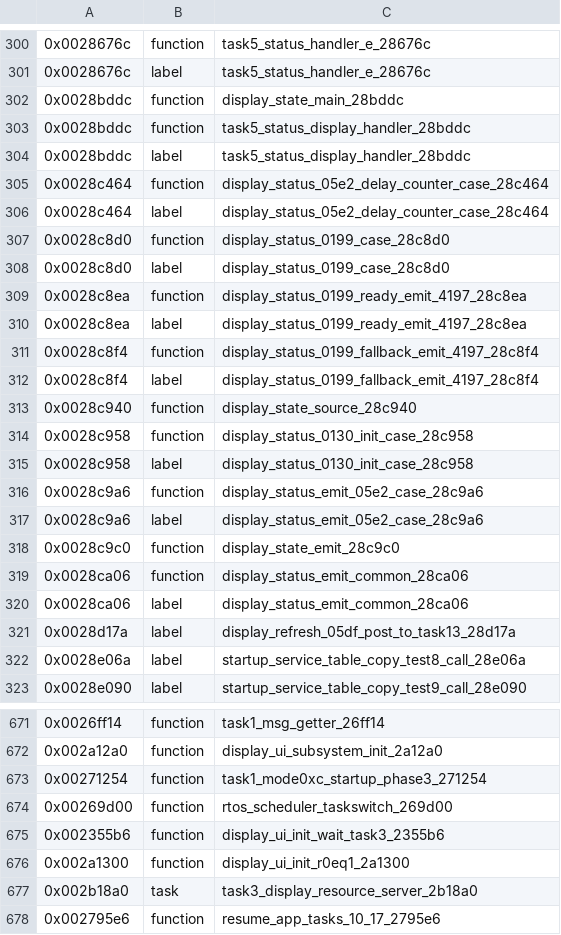
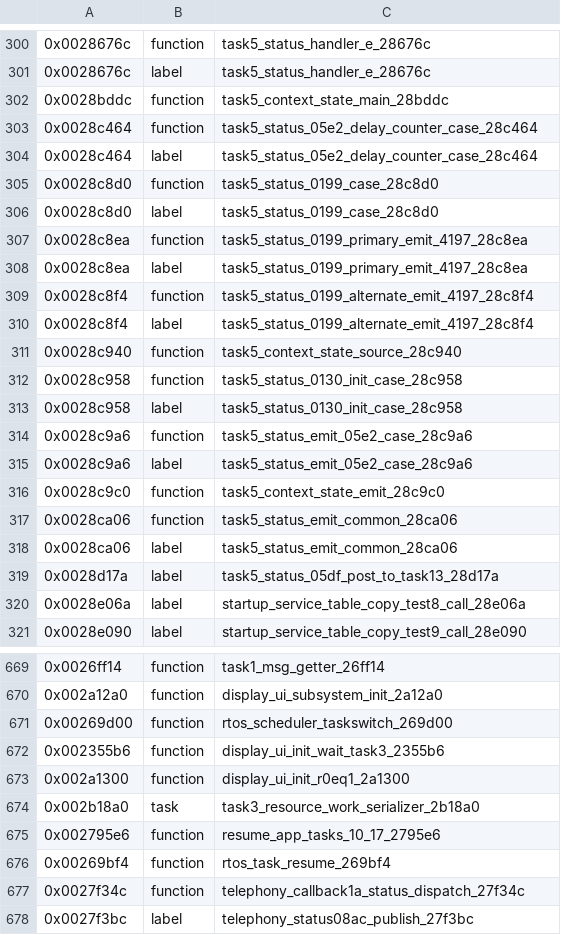
Before and after one commit to bitplane/nokia-dct3-re, a CSV file: ghidra/symbols/3210.csv, drawn as a sheet; only a part is shown, gaps mark what is left out; the shorter side is filled out with more unchanged rows; removed rows and columns are numbered as before the commit, all else as after; the diff covers the shown part only; the diff names each change by its address in the sheet, - before the commit and + after, or states it on an @@ line.

```diff
--- a/ghidra/symbols/3210.csv
+++ b/ghidra/symbols/3210.csv
-C302: display_state_main_28bddc
+C302: task5_context_state_main_28bddc
-row 303: 0x0028bddc | function | task5_status_display_handler_28bddc
-row 304: 0x0028bddc | label | task5_status_display_handler_28bddc
-C303:C304: display_status_05e2_delay_counter_case_28c464
+C303:C304: task5_status_05e2_delay_counter_case_28c464
-C305:C306: display_status_0199_case_28c8d0
+C305:C306: task5_status_0199_case_28c8d0
-C307:C308: display_status_0199_ready_emit_4197_28c8ea
+C307:C308: task5_status_0199_primary_emit_4197_28c8ea
-C309:C310: display_status_0199_fallback_emit_4197_28c8f4
+C309:C310: task5_status_0199_alternate_emit_4197_28c8f4
-C311: display_state_source_28c940
+C311: task5_context_state_source_28c940
-C312:C313: display_status_0130_init_case_28c958
+C312:C313: task5_status_0130_init_case_28c958
-C314:C315: display_status_emit_05e2_case_28c9a6
+C314:C315: task5_status_emit_05e2_case_28c9a6
-C316: display_state_emit_28c9c0
+C316: task5_context_state_emit_28c9c0
-C317:C318: display_status_emit_common_28ca06
+C317:C318: task5_status_emit_common_28ca06
-C319: display_refresh_05df_post_to_task13_28d17a
+C319: task5_status_05df_post_to_task13_28d17a
-row 673: 0x00271254 | function | task1_mode0xc_startup_phase3_271254
-C674: task3_display_resource_server_2b18a0
+C674: task3_resource_work_serializer_2b18a0
```
Also changed, not shown: 23 edited cells elsewhere in this file, 26 other files.
